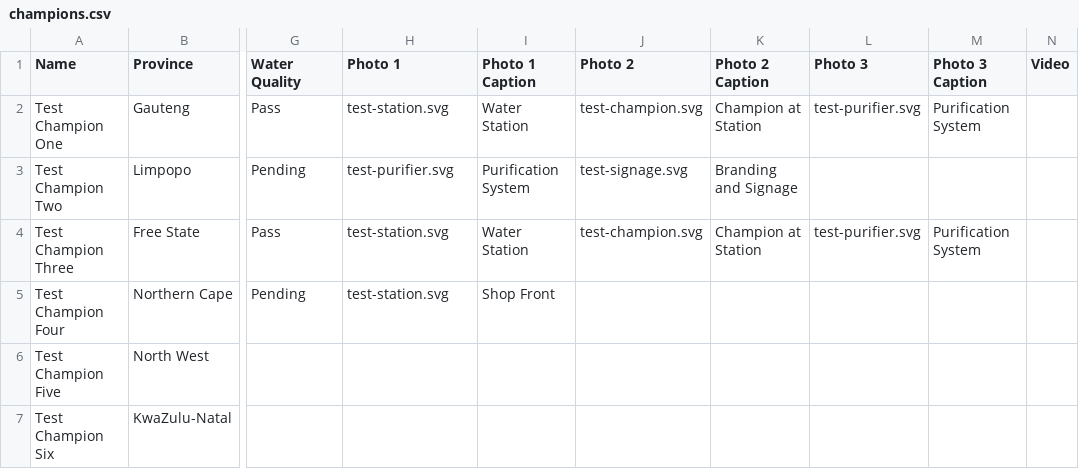
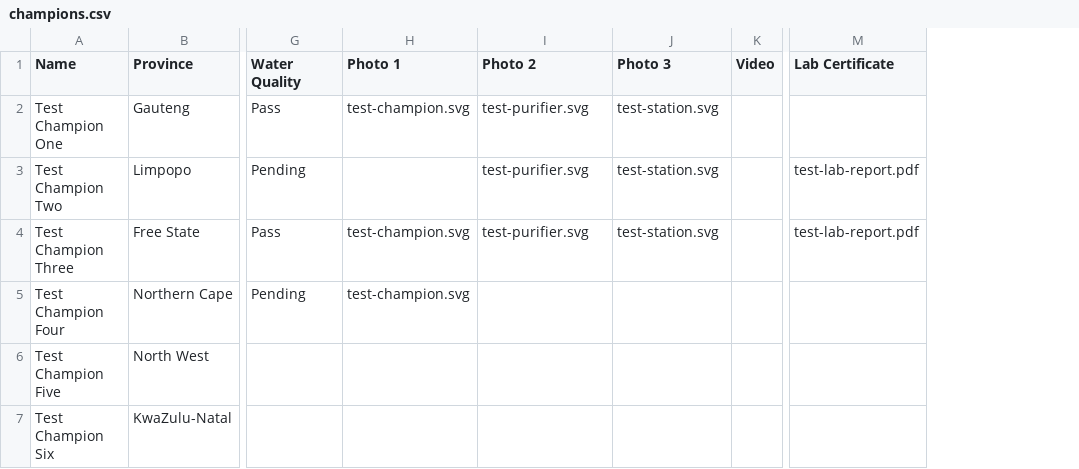
Before and after one commit to bbabalwa-tech/installation-tracker-status-dashboard, a CSV file: tracker/sample-data/champions.csv, drawn as a sheet; only a part is shown, gaps mark what is left out; removed rows and columns are numbered as before the commit, all else as after; the diff names each change by its address in the sheet, - before the commit and + after, or states it on an @@ line.

```diff
--- a/tracker/sample-data/champions.csv
+++ b/tracker/sample-data/champions.csv
-column I (Photo 1 Caption), rows 2-5: Water Station | Purification System | Water Station | Shop Front
-column K (Photo 2 Caption), rows 2-4: Champion at Station | Branding and Signage | Champion at Station
-column M (Photo 3 Caption), rows 2-4: Purification System |  | Purification System
+column M (Lab Certificate), rows 3-4: test-lab-report.pdf | test-lab-report.pdf
-H2 (Photo 1): test-station.svg
+H2 (Photo 1): test-champion.svg
-I2 (Photo 2): test-champion.svg
+I2 (Photo 2): test-purifier.svg
-J2 (Photo 3): test-purifier.svg
+J2 (Photo 3): test-station.svg
-H3 (Photo 1): test-purifier.svg
+H3 (Photo 1): (empty)
-I3 (Photo 2): test-signage.svg
+I3 (Photo 2): test-purifier.svg
-J3 (Photo 3): (empty)
+J3 (Photo 3): test-station.svg
-H4:H5 (Photo 1): test-station.svg
+H4:H5 (Photo 1): test-champion.svg
-I4 (Photo 2): test-champion.svg
+I4 (Photo 2): test-purifier.svg
-J4 (Photo 3): test-purifier.svg
+J4 (Photo 3): test-station.svg
```
Also changed, not shown: 2 other files.
